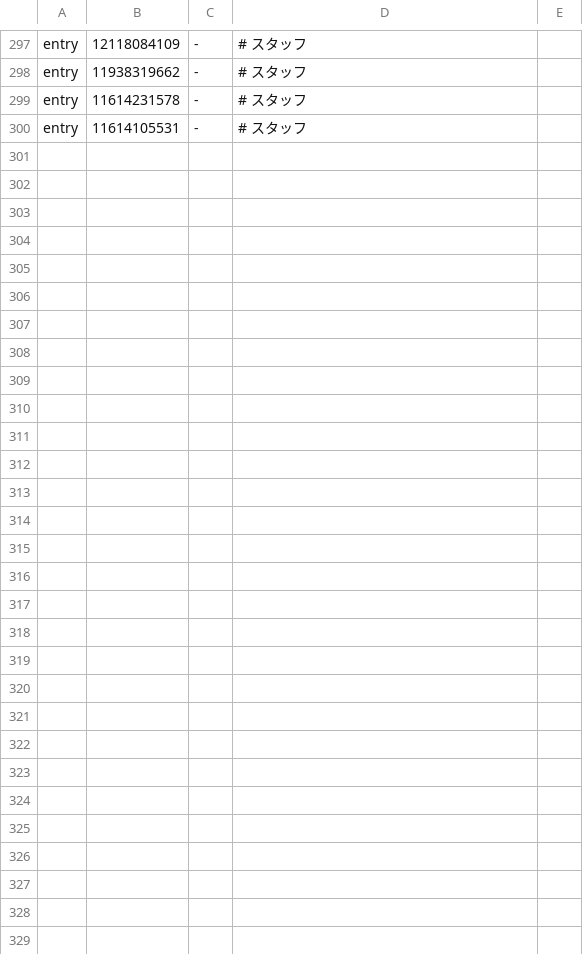
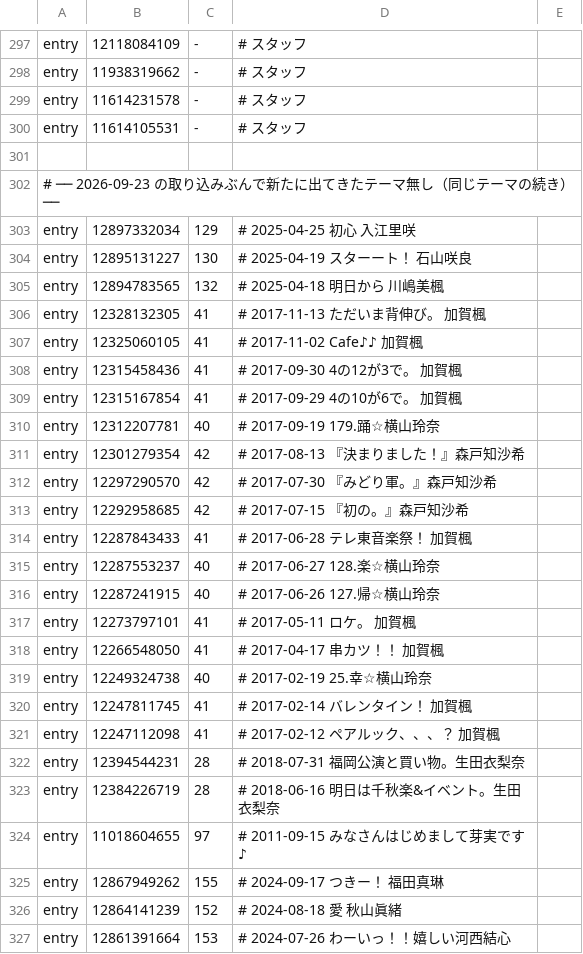
Before and after one commit to yxmxgxn/hello-ameblo, a TSV file: crawler/fixes.tsv, drawn as a sheet; only a part is shown, gaps mark what is left out; the diff names each change by its address in the sheet, - before the commit and + after, or states it on an @@ line.

```diff
--- a/crawler/fixes.tsv
+++ b/crawler/fixes.tsv
+row 301: (empty)
+row 302: # ── 2026-09-23 の取り込みぶんで新たに出てきたテーマ無し（同じテーマの続き） ──
+row 303: entry | 12897332034 | 129 | # 2025-04-25 初心 入江里咲
+row 304: entry | 12895131227 | 130 | # 2025-04-19 スターート！ 石山咲良
+row 305: entry | 12894783565 | 132 | # 2025-04-18 明日から 川嶋美楓
+row 306: entry | 12328132305 | 41 | # 2017-11-13 ただいま背伸び。 加賀楓
+row 307: entry | 12325060105 | 41 | # 2017-11-02 Cafe♪♪ 加賀楓
+row 308: entry | 12315458436 | 41 | # 2017-09-30 4の12が3で。 加賀楓
+row 309: entry | 12315167854 | 41 | # 2017-09-29 4の10が6で。 加賀楓
+row 310: entry | 12312207781 | 40 | # 2017-09-19 179.踊☆横山玲奈
+row 311: entry | 12301279354 | 42 | # 2017-08-13 『決まりました！』森戸知沙希
+row 312: entry | 12297290570 | 42 | # 2017-07-30 『みどり軍。』森戸知沙希
+row 313: entry | 12292958685 | 42 | # 2017-07-15 『初の。』森戸知沙希
+row 314: entry | 12287843433 | 41 | # 2017-06-28 テレ東音楽祭！ 加賀楓
+row 315: entry | 12287553237 | 40 | # 2017-06-27 128.楽☆横山玲奈
+row 316: entry | 12287241915 | 40 | # 2017-06-26 127.帰☆横山玲奈
+row 317: entry | 12273797101 | 41 | # 2017-05-11 ロケ。 加賀楓
+row 318: entry | 12266548050 | 41 | # 2017-04-17 串カツ！！ 加賀楓
+row 319: entry | 12249324738 | 40 | # 2017-02-19 25.幸☆横山玲奈
+row 320: entry | 12247811745 | 41 | # 2017-02-14 バレンタイン！ 加賀楓
+row 321: entry | 12247112098 | 41 | # 2017-02-12 ペアルック、、、？ 加賀楓
+row 322: entry | 12394544231 | 28 | # 2018-07-31 福岡公演と買い物。生田衣梨奈
+row 323: entry | 12384226719 | 28 | # 2018-06-16 明日は千秋楽&イベント。生田衣梨奈
+row 324: entry | 11018604655 | 97 | # 2011-09-15 みなさんはじめまして芽実です♪
+row 325: entry | 12867949262 | 155 | # 2024-09-17 つきー！ 福田真琳
+row 326: entry | 12864141239 | 152 | # 2024-08-18 愛 秋山眞緒
+row 327: entry | 12861391664 | 153 | # 2024-07-26 わーいっ！！嬉しい河西結心
```
Also changed, not shown: 1 other file.
